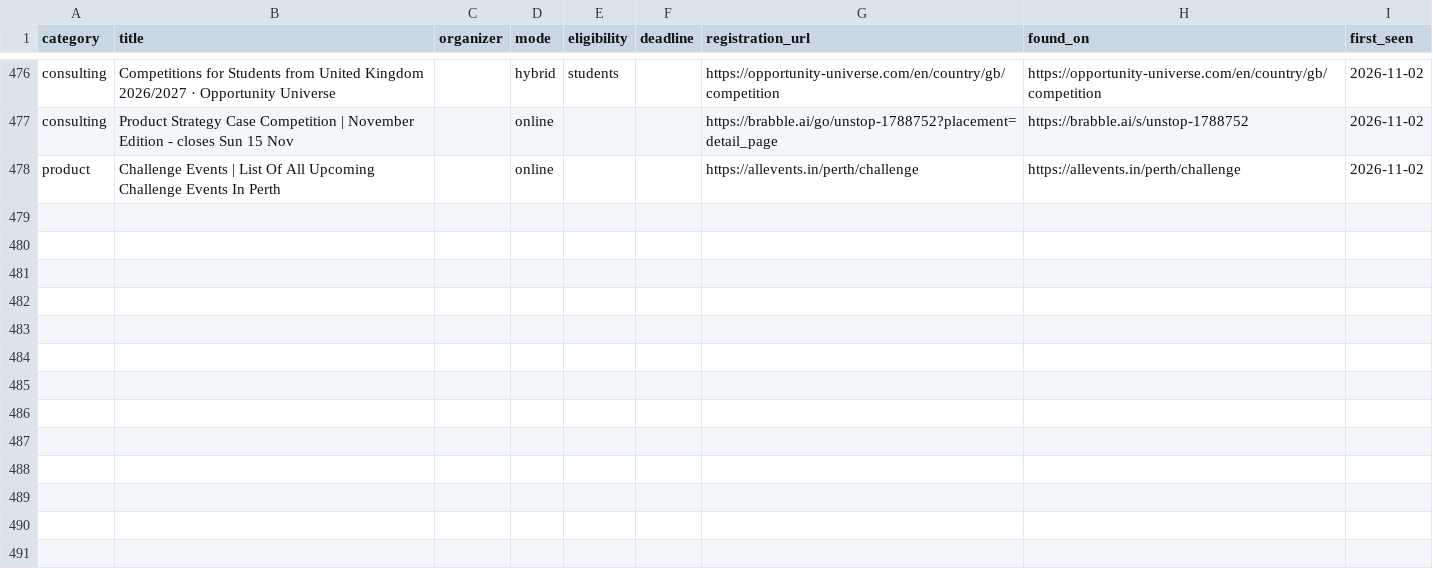
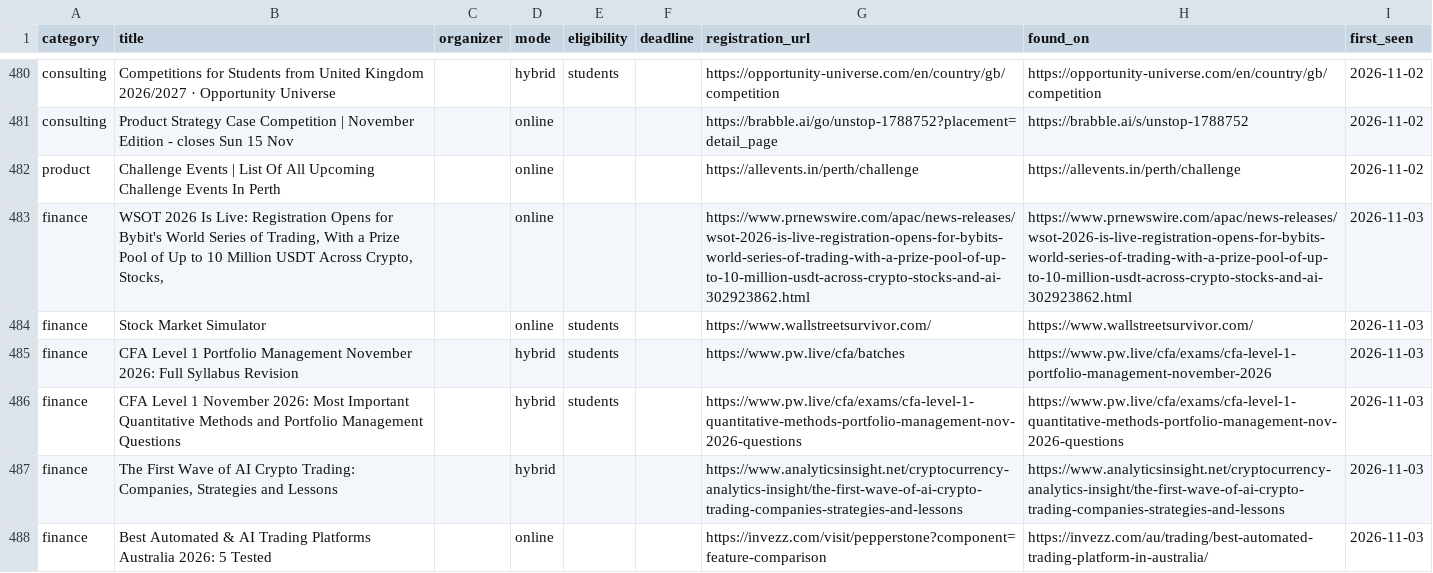
Before and after one commit to dipanshu200611-bit/comp-radar, a CSV file: data/competitions.csv, drawn as a sheet; only a part is shown, gaps mark what is left out; the diff covers the shown part only; the diff names each change by its address in the sheet, - before the commit and + after, or states it on an @@ line.

```diff
--- a/data/competitions.csv
+++ b/data/competitions.csv
+row 483: finance | WSOT 2026 Is Live: Registration Opens for Bybit's World Series of Trading, With a Prize Pool of Up to 10 Million USDT Across Crypto, Stocks, |  | online |  |  | https://www.prnewswire.com/apac/news-releases/wsot-2026-is-live-registration-opens-for-bybits-world-series-of-trading-with-a-prize-pool-of-up-to-10-million-usdt-across-crypto-stocks-and-ai-302923862.html | https://www.prnewswire.com/apac/news-releases/wsot-2026-is-live-registration-opens-for-bybits-world-series-of-trading-with-a-prize-pool-of-up-to-10-million-usdt-across-crypto-stocks-and-ai-302923862.html | 2026-11-03
+row 484: finance | Stock Market Simulator |  | online | students |  | https://www.wallstreetsurvivor.com/ | https://www.wallstreetsurvivor.com/ | 2026-11-03
+row 485: finance | CFA Level 1 Portfolio Management November 2026: Full Syllabus Revision |  | hybrid | students |  | https://www.pw.live/cfa/batches | https://www.pw.live/cfa/exams/cfa-level-1-portfolio-management-november-2026 | 2026-11-03
+row 486: finance | CFA Level 1 November 2026: Most Important Quantitative Methods and Portfolio Management Questions |  | hybrid | students |  | https://www.pw.live/cfa/exams/cfa-level-1-quantitative-methods-portfolio-management-nov-2026-questions | https://www.pw.live/cfa/exams/cfa-level-1-quantitative-methods-portfolio-management-nov-2026-questions | 2026-11-03
+row 487: finance | The First Wave of AI Crypto Trading: Companies, Strategies and Lessons |  | hybrid |  |  | https://www.analyticsinsight.net/cryptocurrency-analytics-insight/the-first-wave-of-ai-crypto-trading-companies-strategies-and-lessons | https://www.analyticsinsight.net/cryptocurrency-analytics-insight/the-first-wave-of-ai-crypto-trading-companies-strategies-and-lessons | 2026-11-03
+row 488: finance | Best Automated & AI Trading Platforms Australia 2026: 5 Tested |  | online |  |  | https://invezz.com/visit/pepperstone?component=feature-comparison | https://invezz.com/au/trading/best-automated-trading-platform-in-australia/ | 2026-11-03
```
Also changed, not shown: 10 added rows and 5 edited cells elsewhere in this file, 3 other files.
